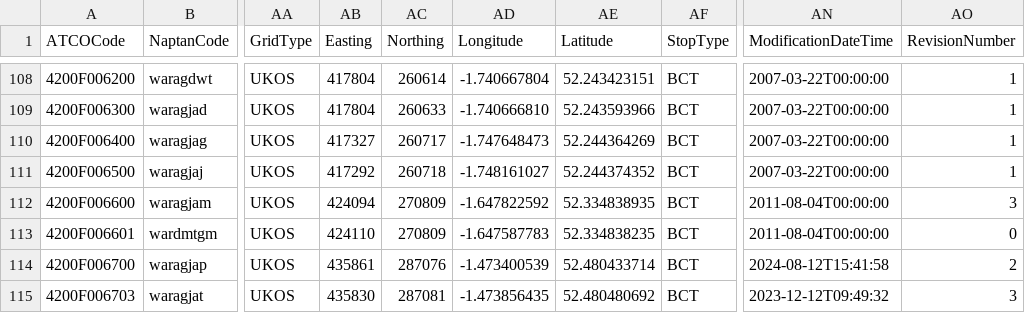
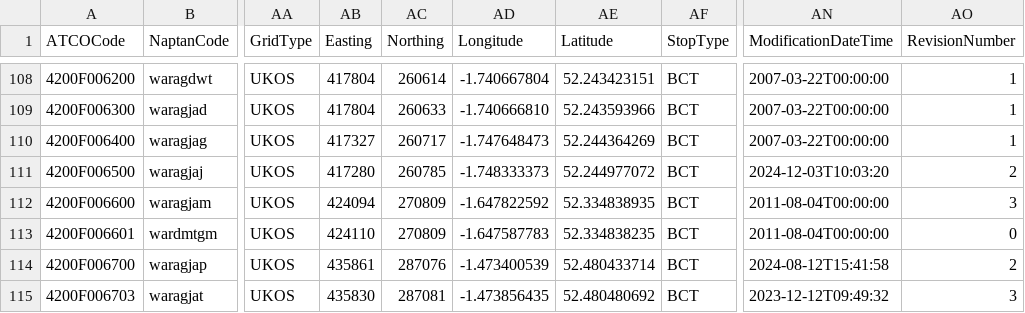
Before and after one commit to ldjb/naptan-nptg-history, a CSV file: 420Stops.csv, drawn as a sheet; only a part is shown, gaps mark what is left out; the diff names each change by its address in the sheet, - before the commit and + after, or states it on an @@ line.

```diff
--- a/420Stops.csv
+++ b/420Stops.csv
-AB111 (Easting): 417292
+AB111 (Easting): 417280
-AC111 (Northing): 260718
+AC111 (Northing): 260785
-AD111 (Longitude): -1.748161027
+AD111 (Longitude): -1.748333373
-AE111 (Latitude): 52.244374352
+AE111 (Latitude): 52.244977072
-AN111 (ModificationDateTime): 2007-03-22T00:00:00
+AN111 (ModificationDateTime): 2024-12-03T10:03:20
-AO111 (RevisionNumber): 1
+AO111 (RevisionNumber): 2
```
Also changed, not shown: 620Stops.csv, 630Stops.csv, 5 other files.
